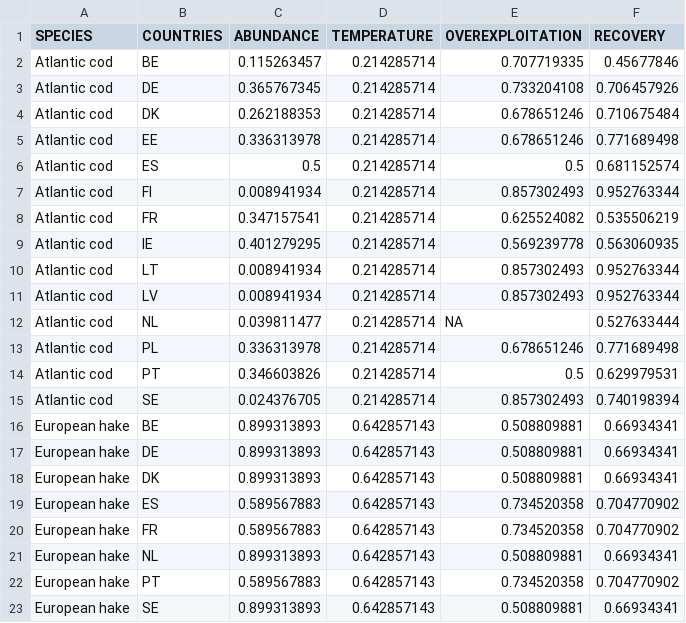
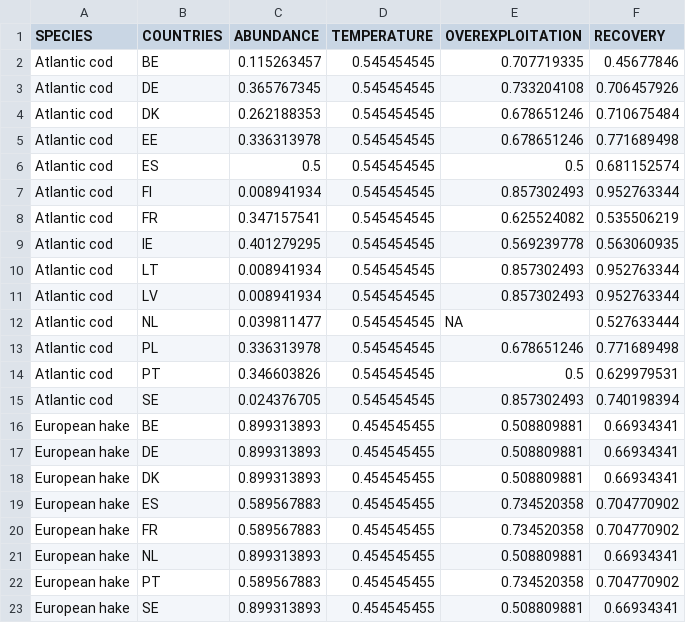
Before and after one commit to futureoceanslab/Fisheries-Resilience-Index, a CSV file: data/ecological_factors_country.csv, drawn as a sheet.

```diff
--- a/data/ecological_factors_country.csv
+++ b/data/ecological_factors_country.csv
@@ -1,23 +1,23 @@
 SPECIES,COUNTRIES,ABUNDANCE,TEMPERATURE,OVEREXPLOITATION,RECOVERY
-Atlantic cod,BE,0.115263457,0.214285714,0.707719335,0.45677846
-Atlantic cod,DE,0.365767345,0.214285714,0.733204108,0.706457926
-Atlantic cod,DK,0.262188353,0.214285714,0.678651246,0.710675484
-Atlantic cod,EE,0.336313978,0.214285714,0.678651246,0.771689498
-Atlantic cod,ES,0.5,0.214285714,0.5,0.681152574
-Atlantic cod,FI,0.008941934,0.214285714,0.857302493,0.952763344
-Atlantic cod,FR,0.347157541,0.214285714,0.625524082,0.535506219
-Atlantic cod,IE,0.401279295,0.214285714,0.569239778,0.563060935
-Atlantic cod,LT,0.008941934,0.214285714,0.857302493,0.952763344
-Atlantic cod,LV,0.008941934,0.214285714,0.857302493,0.952763344
-Atlantic cod,NL,0.039811477,0.214285714,NA,0.527633444
-Atlantic cod,PL,0.336313978,0.214285714,0.678651246,0.771689498
-Atlantic cod,PT,0.346603826,0.214285714,0.5,0.629979531
-Atlantic cod,SE,0.024376705,0.214285714,0.857302493,0.740198394
-European hake,BE,0.899313893,0.642857143,0.508809881,0.66934341
-European hake,DE,0.899313893,0.642857143,0.508809881,0.66934341
-European hake,DK,0.899313893,0.642857143,0.508809881,0.66934341
-European hake,ES,0.589567883,0.642857143,0.734520358,0.704770902
-European hake,FR,0.589567883,0.642857143,0.734520358,0.704770902
-European hake,NL,0.899313893,0.642857143,0.508809881,0.66934341
-European hake,PT,0.589567883,0.642857143,0.734520358,0.704770902
-European hake,SE,0.899313893,0.642857143,0.508809881,0.66934341
+Atlantic cod,BE,0.115263457,0.545454545,0.707719335,0.45677846
+Atlantic cod,DE,0.365767345,0.545454545,0.733204108,0.706457926
+Atlantic cod,DK,0.262188353,0.545454545,0.678651246,0.710675484
+Atlantic cod,EE,0.336313978,0.545454545,0.678651246,0.771689498
+Atlantic cod,ES,0.5,0.545454545,0.5,0.681152574
+Atlantic cod,FI,0.008941934,0.545454545,0.857302493,0.952763344
+Atlantic cod,FR,0.347157541,0.545454545,0.625524082,0.535506219
+Atlantic cod,IE,0.401279295,0.545454545,0.569239778,0.563060935
+Atlantic cod,LT,0.008941934,0.545454545,0.857302493,0.952763344
+Atlantic cod,LV,0.008941934,0.545454545,0.857302493,0.952763344
+Atlantic cod,NL,0.039811477,0.545454545,NA,0.527633444
+Atlantic cod,PL,0.336313978,0.545454545,0.678651246,0.771689498
+Atlantic cod,PT,0.346603826,0.545454545,0.5,0.629979531
+Atlantic cod,SE,0.024376705,0.545454545,0.857302493,0.740198394
+European hake,BE,0.899313893,0.454545455,0.508809881,0.66934341
+European hake,DE,0.899313893,0.454545455,0.508809881,0.66934341
+European hake,DK,0.899313893,0.454545455,0.508809881,0.66934341
+European hake,ES,0.589567883,0.454545455,0.734520358,0.704770902
+European hake,FR,0.589567883,0.454545455,0.734520358,0.704770902
+European hake,NL,0.899313893,0.454545455,0.508809881,0.66934341
+European hake,PT,0.589567883,0.454545455,0.734520358,0.704770902
+European hake,SE,0.899313893,0.454545455,0.508809881,0.66934341
```
Also changed, not shown: data/ecological_factors.csv, 11 other files.
